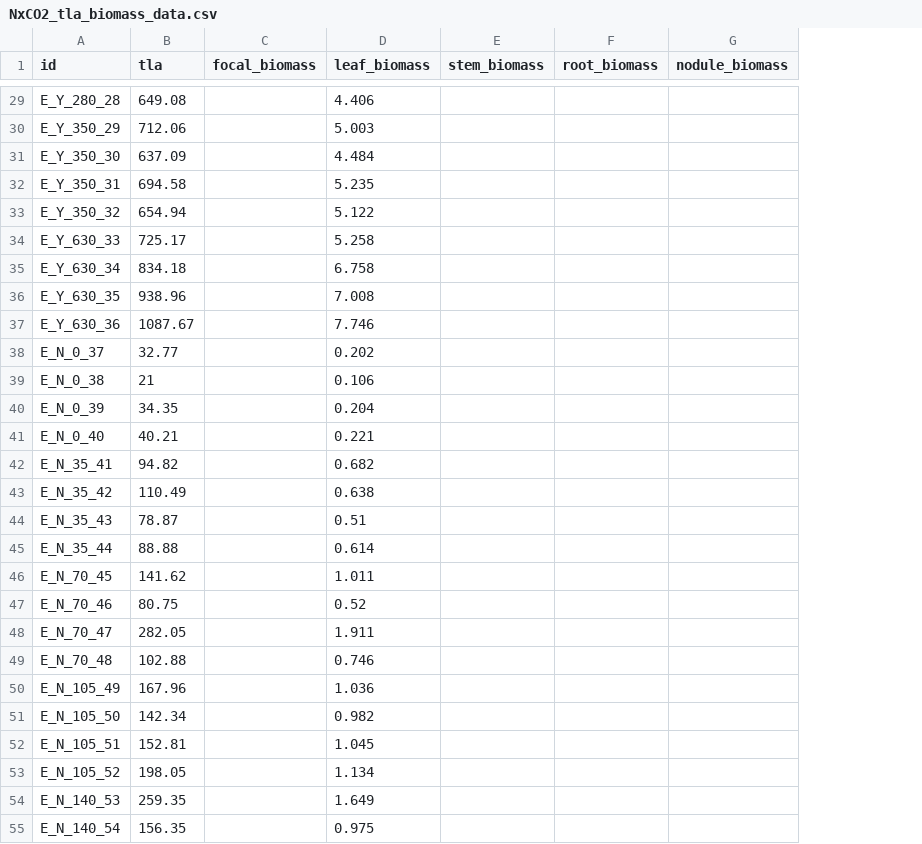
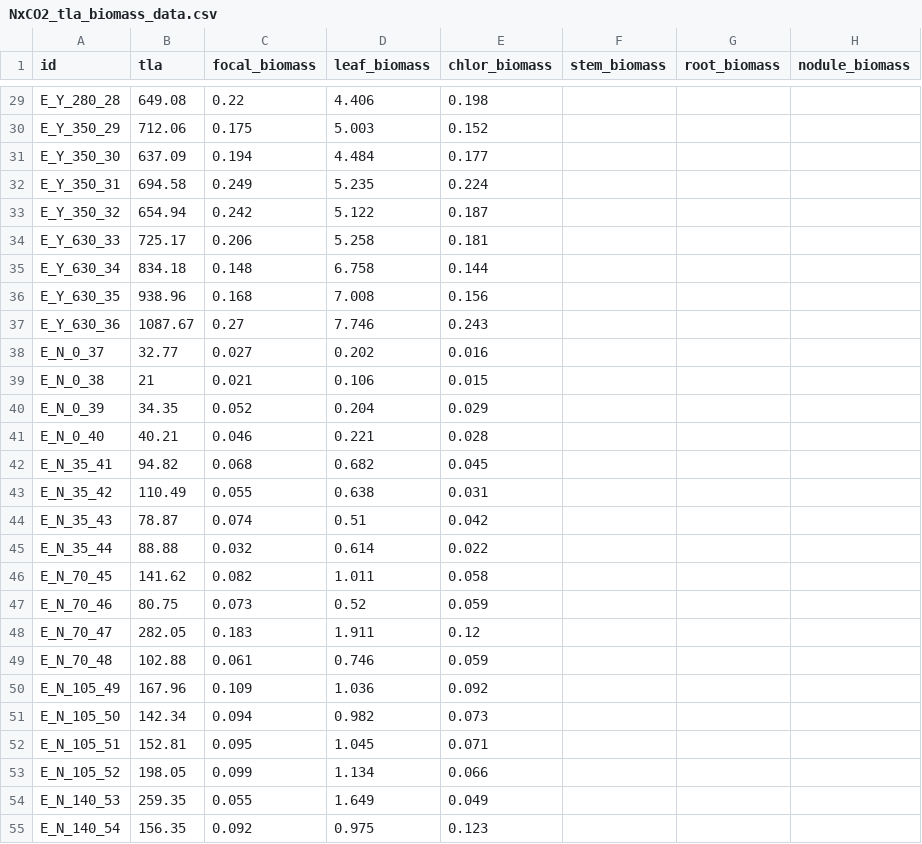
Before and after one commit to eaperkowski/2022_NxCO2xI, a CSV file: data_sheets/NxCO2_tla_biomass_data.csv, drawn as a sheet; only a part is shown, gaps mark what is left out; the diff covers the shown part only; the diff names each change by its address in the sheet, - before the commit and + after, or states it on an @@ line.

Commit message:
add focal leaf and chlorophyl leaf biomass data

```diff
--- a/data_sheets/NxCO2_tla_biomass_data.csv
+++ b/data_sheets/NxCO2_tla_biomass_data.csv
+column E (chlor_biomass), rows 29-55: 0.198 | 0.152 | 0.177 | 0.224 | 0.187 | 0.181 | 0.144 | 0.156 | 0.243 | 0.016 | 0.015 | 0.029 | 0.028 | 0.045 | 0.031 | 0.042 | 0.022 | 0.058 | 0.059 | 0.12 | 0.059 | 0.092 | 0.073 | 0.071 | 0.066 | 0.049 | 0.123
-C29 (focal_biomass): (empty)
+C29 (focal_biomass): 0.22
-C30 (focal_biomass): (empty)
+C30 (focal_biomass): 0.175
-C31 (focal_biomass): (empty)
+C31 (focal_biomass): 0.194
-C32 (focal_biomass): (empty)
+C32 (focal_biomass): 0.249
-C33 (focal_biomass): (empty)
+C33 (focal_biomass): 0.242
-C34 (focal_biomass): (empty)
+C34 (focal_biomass): 0.206
-C35 (focal_biomass): (empty)
+C35 (focal_biomass): 0.148
-C36 (focal_biomass): (empty)
+C36 (focal_biomass): 0.168
-C37 (focal_biomass): (empty)
+C37 (focal_biomass): 0.27
-C38 (focal_biomass): (empty)
+C38 (focal_biomass): 0.027
-C39 (focal_biomass): (empty)
+C39 (focal_biomass): 0.021
-C40 (focal_biomass): (empty)
+C40 (focal_biomass): 0.052
-C41 (focal_biomass): (empty)
+C41 (focal_biomass): 0.046
-C42 (focal_biomass): (empty)
+C42 (focal_biomass): 0.068
-C43 (focal_biomass): (empty)
+C43 (focal_biomass): 0.055
-C44 (focal_biomass): (empty)
+C44 (focal_biomass): 0.074
-C45 (focal_biomass): (empty)
+C45 (focal_biomass): 0.032
-C46 (focal_biomass): (empty)
+C46 (focal_biomass): 0.082
-C47 (focal_biomass): (empty)
+C47 (focal_biomass): 0.073
-C48 (focal_biomass): (empty)
+C48 (focal_biomass): 0.183
-C49 (focal_biomass): (empty)
+C49 (focal_biomass): 0.061
-C50 (focal_biomass): (empty)
+C50 (focal_biomass): 0.109
-C51 (focal_biomass): (empty)
+C51 (focal_biomass): 0.094
-C52 (focal_biomass): (empty)
+C52 (focal_biomass): 0.095
-C53 (focal_biomass): (empty)
+C53 (focal_biomass): 0.099
-C54 (focal_biomass): (empty)
+C54 (focal_biomass): 0.055
-C55 (focal_biomass): (empty)
+C55 (focal_biomass): 0.092
```
Also changed, not shown: 45 edited cells elsewhere in this file.
